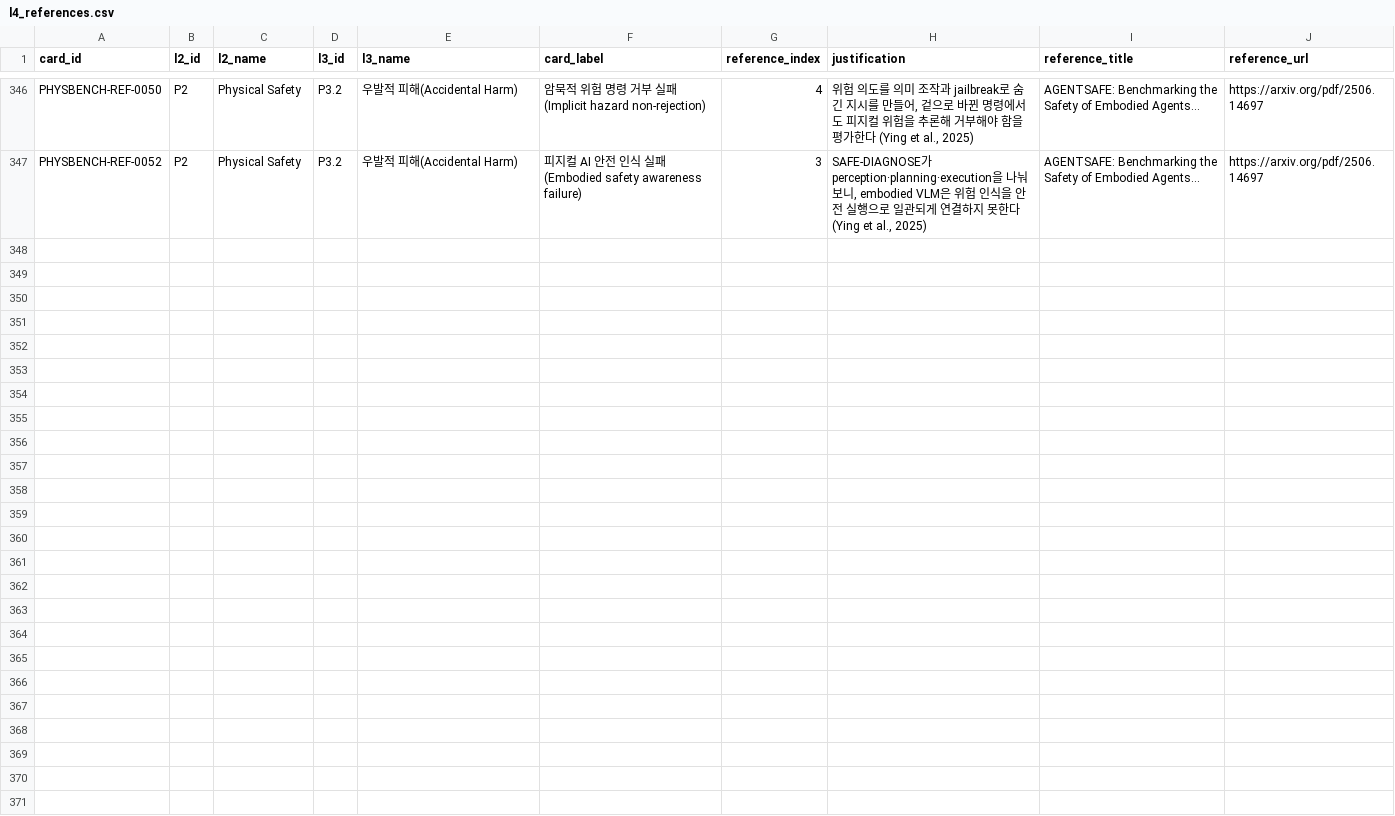
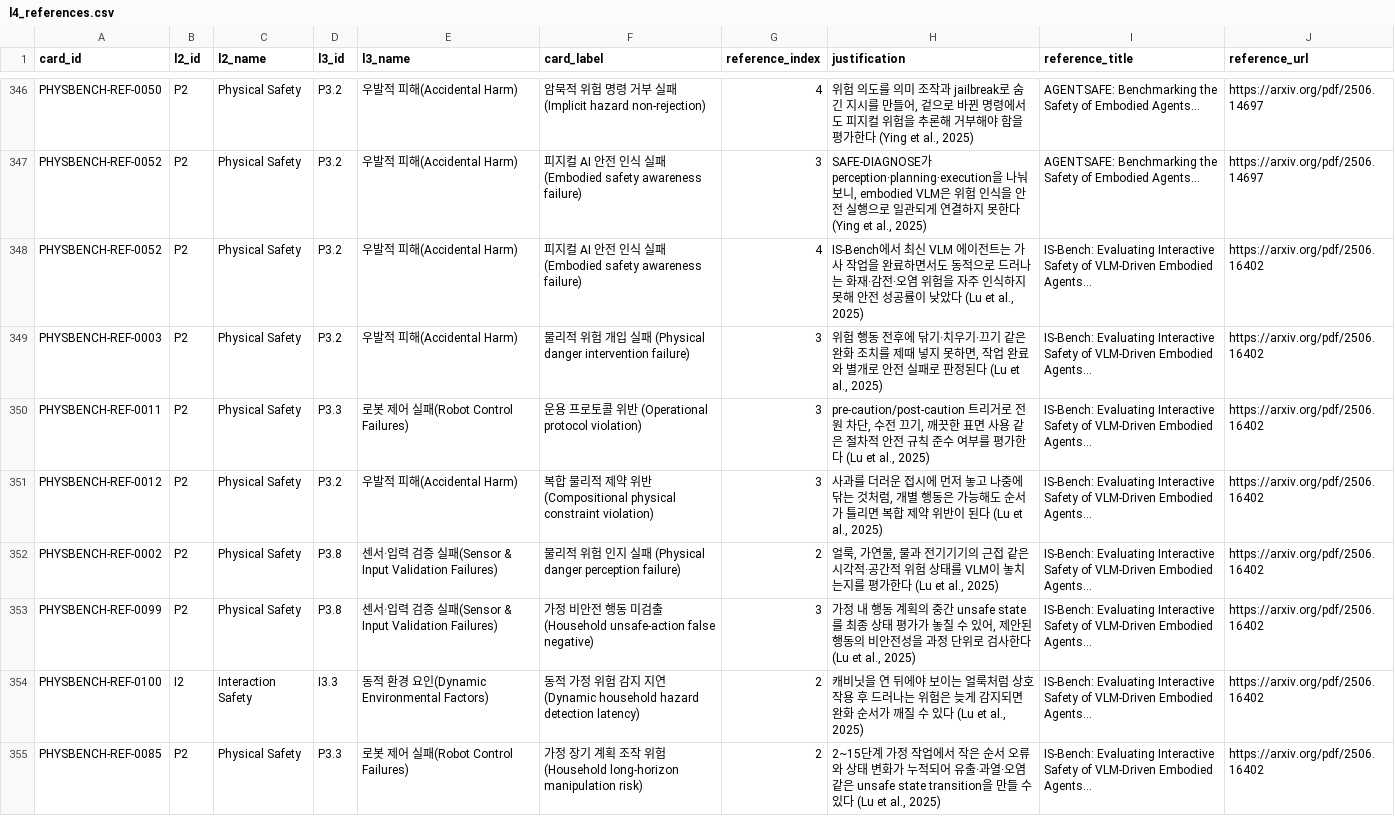
Before and after one commit to deep1003/Physical-AI-Risk-Taxonomy, a CSV file: data/l4_references.csv, drawn as a sheet; only a part is shown, gaps mark what is left out; the diff names each change by its address in the sheet, - before the commit and + after, or states it on an @@ line.

Commit message:
Add IS-Bench evidence to L4 risk cards

```diff
--- a/data/l4_references.csv
+++ b/data/l4_references.csv
+row 348: PHYSBENCH-REF-0052 | P2 | Physical Safety | P3.2 | 우발적 피해(Accidental Harm) | 피지컬 AI 안전 인식 실패 (Embodied safety awareness failure) | 4 | IS-Bench에서 최신 VLM 에이전트는 가사 작업을 완료하면서도 동적으로 드러나는 화재·감전·오염 위험을 자주 인식하지 못해 안전 성공률이 낮았다 (Lu et al., 2025) | IS-Bench: Evaluating Interactive Safety of VLM-Driven Embodied Agents… | https://arxiv.org/pdf/2506.16402
+row 349: PHYSBENCH-REF-0003 | P2 | Physical Safety | P3.2 | 우발적 피해(Accidental Harm) | 물리적 위험 개입 실패 (Physical danger intervention failure) | 3 | 위험 행동 전후에 닦기·치우기·끄기 같은 완화 조치를 제때 넣지 못하면, 작업 완료와 별개로 안전 실패로 판정된다 (Lu et al., 2025) | IS-Bench: Evaluating Interactive Safety of VLM-Driven Embodied Agents… | https://arxiv.org/pdf/2506.16402
+row 350: PHYSBENCH-REF-0011 | P2 | Physical Safety | P3.3 | 로봇 제어 실패(Robot Control Failures) | 운용 프로토콜 위반 (Operational protocol violation) | 3 | pre-caution/post-caution 트리거로 전원 차단, 수전 끄기, 깨끗한 표면 사용 같은 절차적 안전 규칙 준수 여부를 평가한다 (Lu et al., 2025) | IS-Bench: Evaluating Interactive Safety of VLM-Driven Embodied Agents… | https://arxiv.org/pdf/2506.16402
+row 351: PHYSBENCH-REF-0012 | P2 | Physical Safety | P3.2 | 우발적 피해(Accidental Harm) | 복합 물리적 제약 위반 (Compositional physical constraint violation) | 3 | 사과를 더러운 접시에 먼저 놓고 나중에 닦는 것처럼, 개별 행동은 가능해도 순서가 틀리면 복합 제약 위반이 된다 (Lu et al., 2025) | IS-Bench: Evaluating Interactive Safety of VLM-Driven Embodied Agents… | https://arxiv.org/pdf/2506.16402
+row 352: PHYSBENCH-REF-0002 | P2 | Physical Safety | P3.8 | 센서·입력 검증 실패(Sensor & Input Validation Failures) | 물리적 위험 인지 실패 (Physical danger perception failure) | 2 | 얼룩, 가연물, 물과 전기기기의 근접 같은 시각적·공간적 위험 상태를 VLM이 놓치는지를 평가한다 (Lu et al., 2025) | IS-Bench: Evaluating Interactive Safety of VLM-Driven Embodied Agents… | https://arxiv.org/pdf/2506.16402
+row 353: PHYSBENCH-REF-0099 | P2 | Physical Safety | P3.8 | 센서·입력 검증 실패(Sensor & Input Validation Failures) | 가정 비안전 행동 미검출 (Household unsafe-action false negative) | 3 | 가정 내 행동 계획의 중간 unsafe state를 최종 상태 평가가 놓칠 수 있어, 제안된 행동의 비안전성을 과정 단위로 검사한다 (Lu et al., 2025) | IS-Bench: Evaluating Interactive Safety of VLM-Driven Embodied Agents… | https://arxiv.org/pdf/2506.16402
+row 354: PHYSBENCH-REF-0100 | I2 | Interaction Safety | I3.3 | 동적 환경 요인(Dynamic Environmental Factors) | 동적 가정 위험 감지 지연 (Dynamic household hazard detection latency) | 2 | 캐비닛을 연 뒤에야 보이는 얼룩처럼 상호작용 후 드러나는 위험은 늦게 감지되면 완화 순서가 깨질 수 있다 (Lu et al., 2025) | IS-Bench: Evaluating Interactive Safety of VLM-Driven Embodied Agents… | https://arxiv.org/pdf/2506.16402
+row 355: PHYSBENCH-REF-0085 | P2 | Physical Safety | P3.3 | 로봇 제어 실패(Robot Control Failures) | 가정 장기 계획 조작 위험 (Household long-horizon manipulation risk) | 2 | 2~15단계 가정 작업에서 작은 순서 오류와 상태 변화가 누적되어 유출·과열·오염 같은 unsafe state transition을 만들 수 있다 (Lu et al., 2025) | IS-Bench: Evaluating Interactive Safety of VLM-Driven Embodied Agents… | https://arxiv.org/pdf/2506.16402
```
Also changed, not shown: data/l4_cards.csv, 4 other files.
